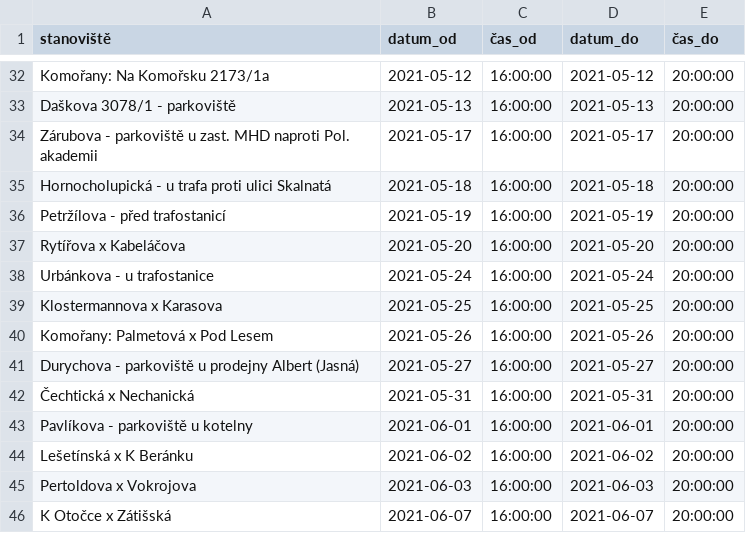
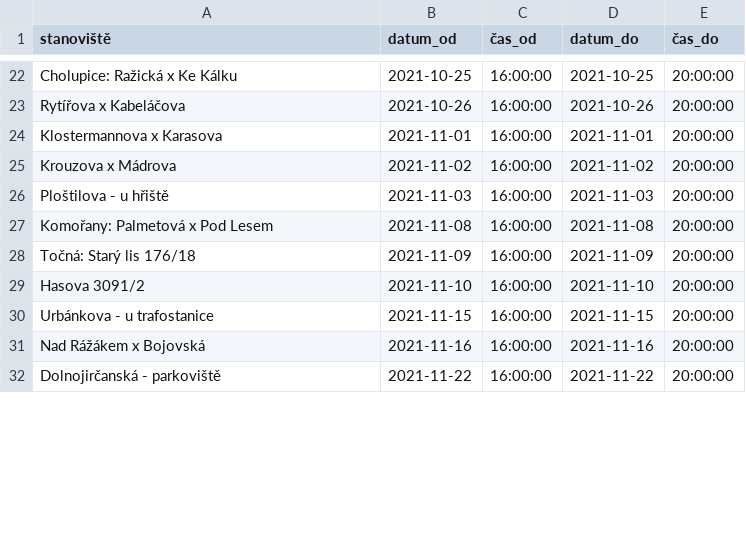
Before and after one commit to janadamec1/dvanactka, a CSV file: test_files/vok_vok_od.csv, drawn as a sheet; only a part is shown, gaps mark what is left out; removed rows and columns are numbered as before the commit, all else as after; the diff covers the shown part only; the diff names each change by its address in the sheet, - before the commit and + after, or states it on an @@ line.

```diff
--- a/test_files/vok_vok_od.csv
+++ b/test_files/vok_vok_od.csv
-A22 (stanoviště): Komořany: Na Komořsku 2173/1a
+A22 (stanoviště): Cholupice: Ražická x Ke Kálku
-B22 (datum_od): 2021-05-12
+B22 (datum_od): 2021-10-25
-D22 (datum_do): 2021-05-12
+D22 (datum_do): 2021-10-25
-row 33: Daškova 3078/1 - parkoviště | 2021-05-13 | 16:00:00 | 2021-05-13 | 20:00:00
-row 34: Zárubova - parkoviště u zast. MHD naproti Pol. akademii | 2021-05-17 | 16:00:00 | 2021-05-17 | 20:00:00
-row 35: Hornocholupická - u trafa proti ulici Skalnatá | 2021-05-18 | 16:00:00 | 2021-05-18 | 20:00:00
-row 36: Petržílova - před trafostanicí | 2021-05-19 | 16:00:00 | 2021-05-19 | 20:00:00
-B23 (datum_od): 2021-05-20
+B23 (datum_od): 2021-10-26
-D23 (datum_do): 2021-05-20
+D23 (datum_do): 2021-10-26
-row 38: Urbánkova - u trafostanice | 2021-05-24 | 16:00:00 | 2021-05-24 | 20:00:00
-B24 (datum_od): 2021-05-25
+B24 (datum_od): 2021-11-01
-D24 (datum_do): 2021-05-25
+D24 (datum_do): 2021-11-01
+row 25: Krouzova x Mádrova | 2021-11-02 | 16:00:00 | 2021-11-02 | 20:00:00
+row 26: Ploštilova - u hřiště | 2021-11-03 | 16:00:00 | 2021-11-03 | 20:00:00
-B27 (datum_od): 2021-05-26
+B27 (datum_od): 2021-11-08
-D27 (datum_do): 2021-05-26
+D27 (datum_do): 2021-11-08
-A28 (stanoviště): Durychova - parkoviště u prodejny Albert (Jasná)
+A28 (stanoviště): Točná: Starý lis 176/18
-B28 (datum_od): 2021-05-27
+B28 (datum_od): 2021-11-09
-D28 (datum_do): 2021-05-27
+D28 (datum_do): 2021-11-09
-A29 (stanoviště): Čechtická x Nechanická
+A29 (stanoviště): Hasova 3091/2
-B29 (datum_od): 2021-05-31
+B29 (datum_od): 2021-11-10
-D29 (datum_do): 2021-05-31
+D29 (datum_do): 2021-11-10
-A30 (stanoviště): Pavlíkova - parkoviště u kotelny
+A30 (stanoviště): Urbánkova - u trafostanice
-B30 (datum_od): 2021-06-01
+B30 (datum_od): 2021-11-15
-D30 (datum_do): 2021-06-01
+D30 (datum_do): 2021-11-15
-A31 (stanoviště): Lešetínská x K Beránku
+A31 (stanoviště): Nad Rážákem x Bojovská
-B31 (datum_od): 2021-06-02
+B31 (datum_od): 2021-11-16
-D31 (datum_do): 2021-06-02
+D31 (datum_do): 2021-11-16
-A32 (stanoviště): Pertoldova x Vokrojova
+A32 (stanoviště): Dolnojirčanská - parkoviště
-B32 (datum_od): 2021-06-03
+B32 (datum_od): 2021-11-22
-D32 (datum_do): 2021-06-03
+D32 (datum_do): 2021-11-22
-row 46: K Otočce x Zátišská | 2021-06-07 | 16:00:00 | 2021-06-07 | 20:00:00
```
Also changed, not shown: 1 added row, 12 removed rows and 56 edited cells elsewhere in this file, test_files/vok_bio_od.csv, 2 other files.
